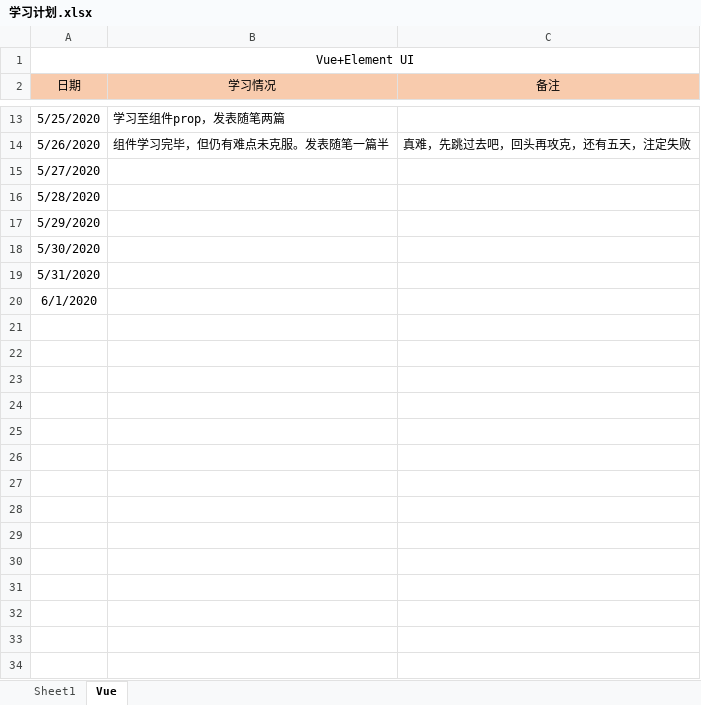
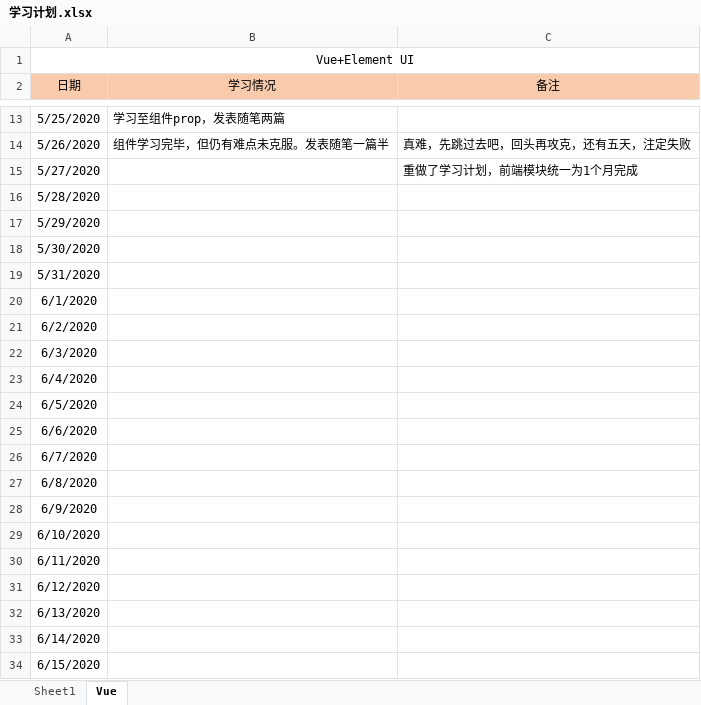
Before and after one commit to Snail727/SnailFis, an Excel workbook: 学习计划.xlsx, sheet Vue, drawn as a sheet; only a part is shown, gaps mark what is left out; values as stored, in another font and other column widths than the file's, no borders; the diff names each change by its address in the sheet, - before the commit and + after, or states it on an @@ line.

```diff
--- a/学习计划.xlsx (sheet Vue)
+++ b/学习计划.xlsx (sheet Vue)
-C15 (备注): (empty)
+C15 (备注): 重做了学习计划，前端模块统一为1个月完成
+row 21: 6/2/2020
+row 22: 6/3/2020
+row 23: 6/4/2020
+row 24: 6/5/2020
+row 25: 6/6/2020
+row 26: 6/7/2020
+row 27: 6/8/2020
+row 28: 6/9/2020
+row 29: 6/10/2020
+row 30: 6/11/2020
+row 31: 6/12/2020
+row 32: 6/13/2020
+row 33: 6/14/2020
+row 34: 6/15/2020
```
Also changed, not shown: sheet Sheet1, 2 other files.
